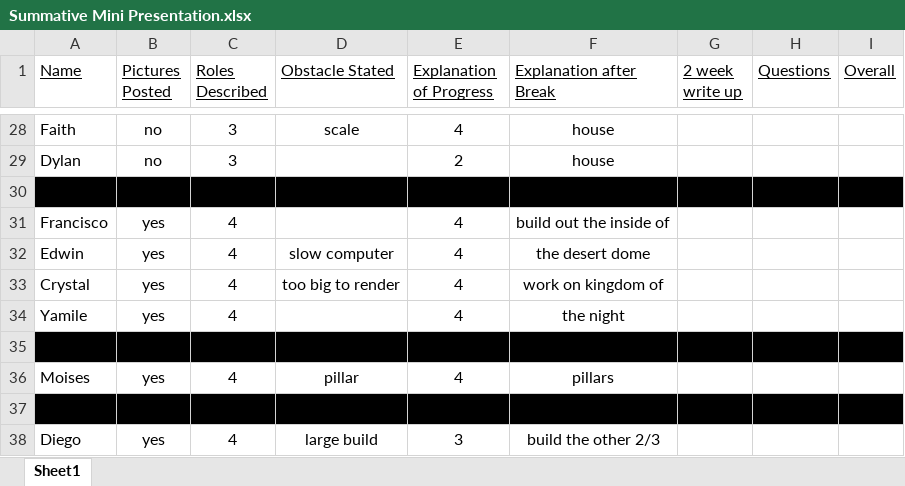
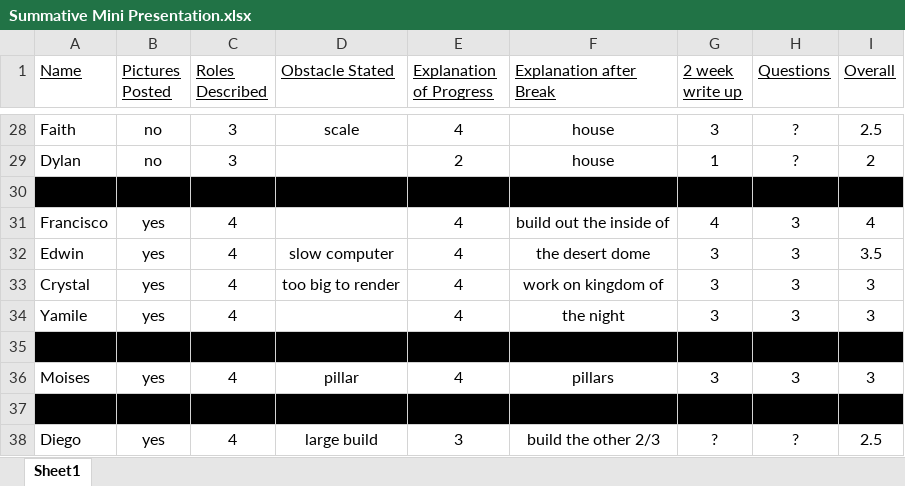
Before and after one commit to codecuddy/math_analysis, an Excel workbook: 2nd Semester/Mini Presentation (Before Spring Break)/Summative Mini Presentation.xlsx, sheet Sheet1, drawn as a sheet; only a part is shown, gaps mark what is left out; values as stored, in another font and other column widths than the file's, no borders; the diff covers the shown part only; the diff names each change by its address in the sheet, - before the commit and + after, or states it on an @@ line.

```diff
--- a/2nd Semester/Mini Presentation (Before Spring Break)/Summative Mini Presentation.xlsx (sheet Sheet1)
+++ b/2nd Semester/Mini Presentation (Before Spring Break)/Summative Mini Presentation.xlsx (sheet Sheet1)
-G28 (2 week write up): (empty)
+G28 (2 week write up): 3
-H28:H29 (Questions): (empty)
+H28:H29 (Questions): ?
-I28 (Overall): (empty)
+I28 (Overall): 2.5
-G29 (2 week write up): (empty)
+G29 (2 week write up): 1
-I29 (Overall): (empty)
+I29 (Overall): 2
-G31 (2 week write up): (empty)
+G31 (2 week write up): 4
-H31:H34 (Questions): (empty)
+H31:H34 (Questions): 3
-I31 (Overall): (empty)
+I31 (Overall): 4
-G32:G34 (2 week write up): (empty)
+G32:G34 (2 week write up): 3
-I32 (Overall): (empty)
+I32 (Overall): 3.5
-I33:I34 (Overall): (empty)
+I33:I34 (Overall): 3
-G36 (2 week write up): (empty)
+G36 (2 week write up): 3
-H36 (Questions): (empty)
+H36 (Questions): 3
-I36 (Overall): (empty)
+I36 (Overall): 3
-G38 (2 week write up): (empty)
+G38 (2 week write up): ?
-H38 (Questions): (empty)
+H38 (Questions): ?
-I38 (Overall): (empty)
+I38 (Overall): 2.5
```
Also changed, not shown: 57 edited cells elsewhere in this sheet.
